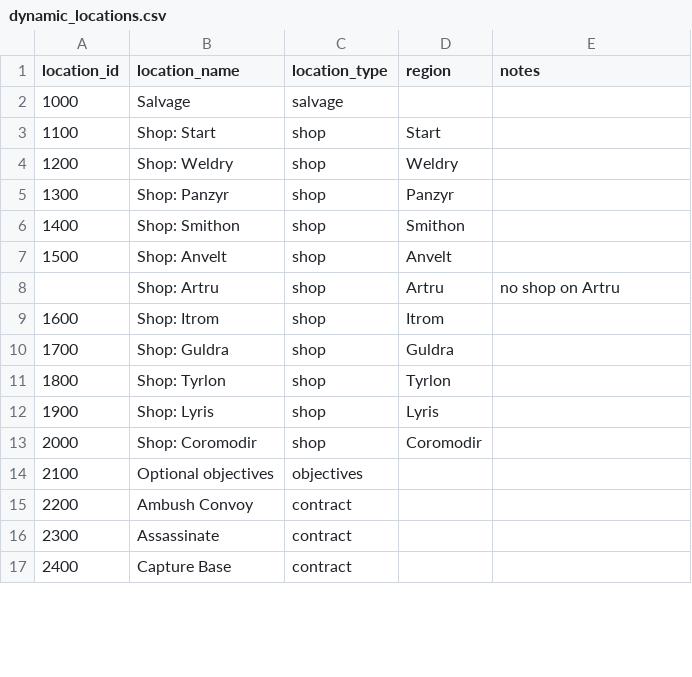
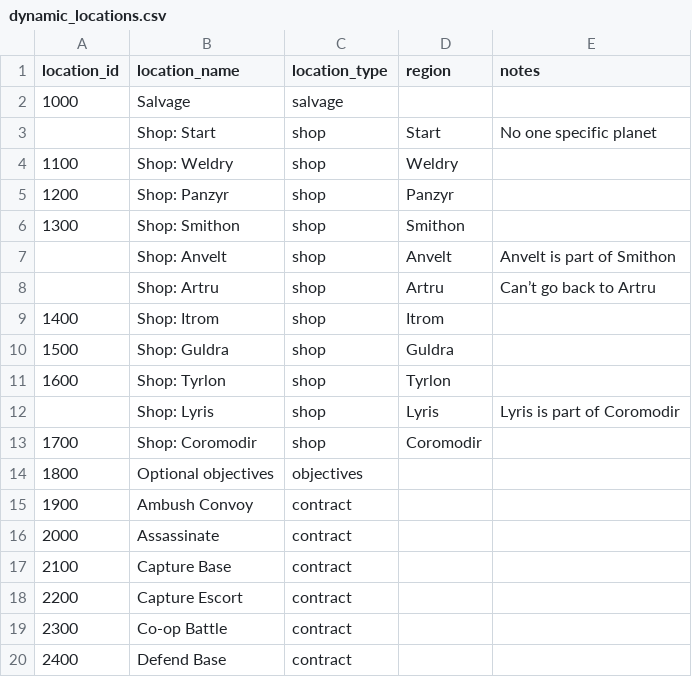
Before and after one commit to YoshiMCF/Archipelago, a CSV file: worlds/battletech/data/dynamic_locations.csv, drawn as a sheet; only a part is shown; removed rows and columns are numbered as before the commit, all else as after; the diff covers the shown part only; the diff names each change by its address in the sheet, - before the commit and + after, or states it on an @@ line.

Commit message:
Shop adjustments
Removed nonexistent shops. Removed Artru, which could have a shop, but cannot be returned to after a point.
Added option for auto scouting shop locations.
Added option for cost of shop locations.

```diff
--- a/worlds/battletech/data/dynamic_locations.csv
+++ b/worlds/battletech/data/dynamic_locations.csv
+row 3:  | Shop: Start | shop | Start | No one specific planet
-B4 (location_name): Shop: Start
+B4 (location_name): Shop: Weldry
-D4 (region): Start
+D4 (region): Weldry
-B5 (location_name): Shop: Weldry
+B5 (location_name): Shop: Panzyr
-D5 (region): Weldry
+D5 (region): Panzyr
-B6 (location_name): Shop: Panzyr
+B6 (location_name): Shop: Smithon
-D6 (region): Panzyr
+D6 (region): Smithon
+row 7:  | Shop: Anvelt | shop | Anvelt | Anvelt is part of Smithon
+row 8:  | Shop: Artru | shop | Artru | Can’t go back to Artru
-B9 (location_name): Shop: Smithon
+B9 (location_name): Shop: Itrom
-D9 (region): Smithon
+D9 (region): Itrom
-B10 (location_name): Shop: Anvelt
+B10 (location_name): Shop: Guldra
-D10 (region): Anvelt
+D10 (region): Guldra
-row 8:  | Shop: Artru | shop | Artru | no shop on Artru
-B11 (location_name): Shop: Itrom
+B11 (location_name): Shop: Tyrlon
-D11 (region): Itrom
+D11 (region): Tyrlon
+row 12:  | Shop: Lyris | shop | Lyris | Lyris is part of Coromodir
-B13 (location_name): Shop: Guldra
+B13 (location_name): Shop: Coromodir
-D13 (region): Guldra
+D13 (region): Coromodir
-B14 (location_name): Shop: Tyrlon
+B14 (location_name): Optional objectives
-C14 (location_type): shop
+C14 (location_type): objectives
-D14 (region): Tyrlon
+D14 (region): (empty)
-B15 (location_name): Shop: Lyris
+B15 (location_name): Ambush Convoy
-C15:C16 (location_type): shop
+C15:C16 (location_type): contract
-D15 (region): Lyris
+D15 (region): (empty)
-B16 (location_name): Shop: Coromodir
+B16 (location_name): Assassinate
-D16 (region): Coromodir
+D16 (region): (empty)
-B17 (location_name): Optional objectives
+B17 (location_name): Capture Base
-C17 (location_type): objectives
+C17 (location_type): contract
-B18 (location_name): Ambush Convoy
+B18 (location_name): Capture Escort
-B19 (location_name): Assassinate
+B19 (location_name): Co-op Battle
-B20 (location_name): Capture Base
+B20 (location_name): Defend Base
```
Also changed, not shown: 3 removed rows and 8 edited cells elsewhere in this file, 2 other files.
